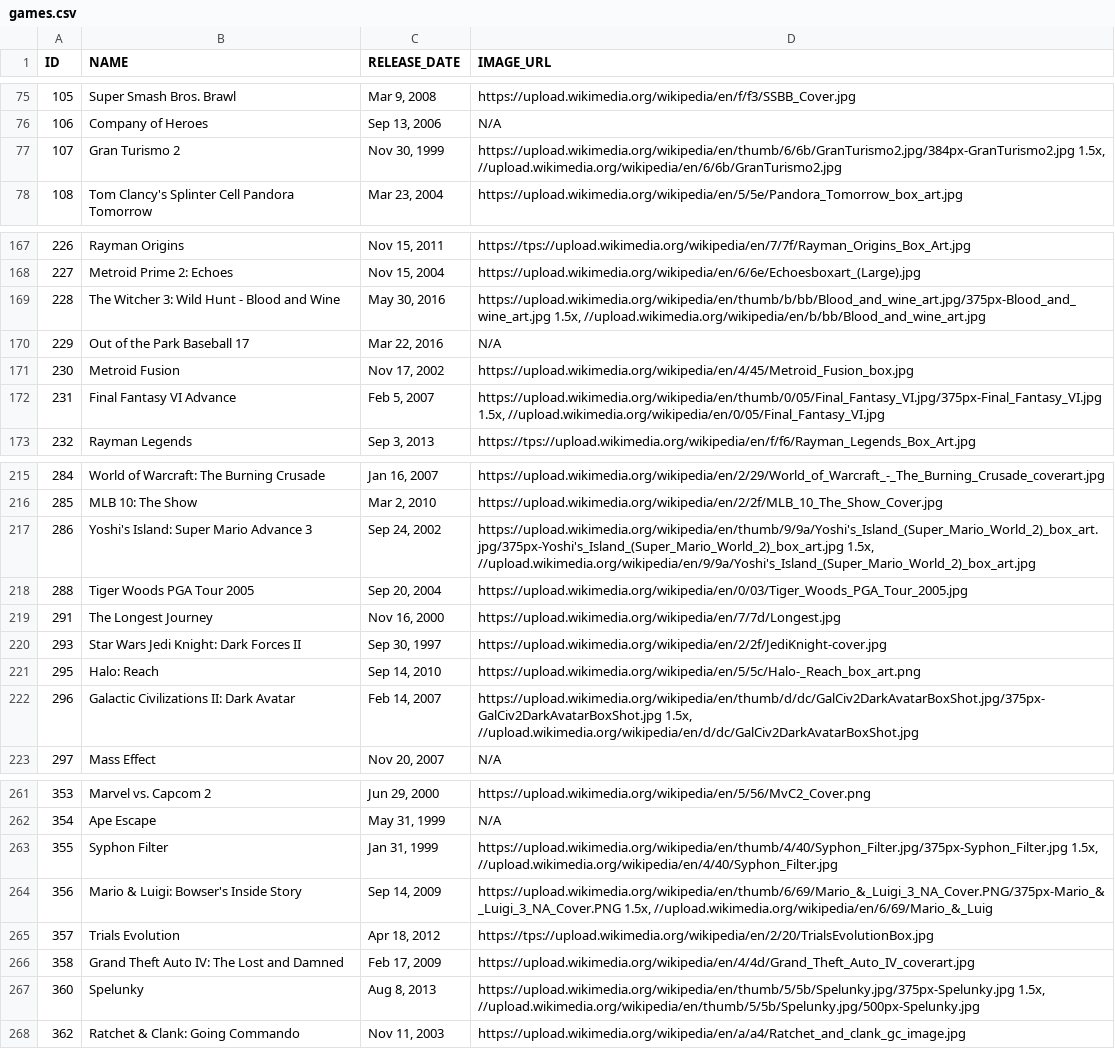
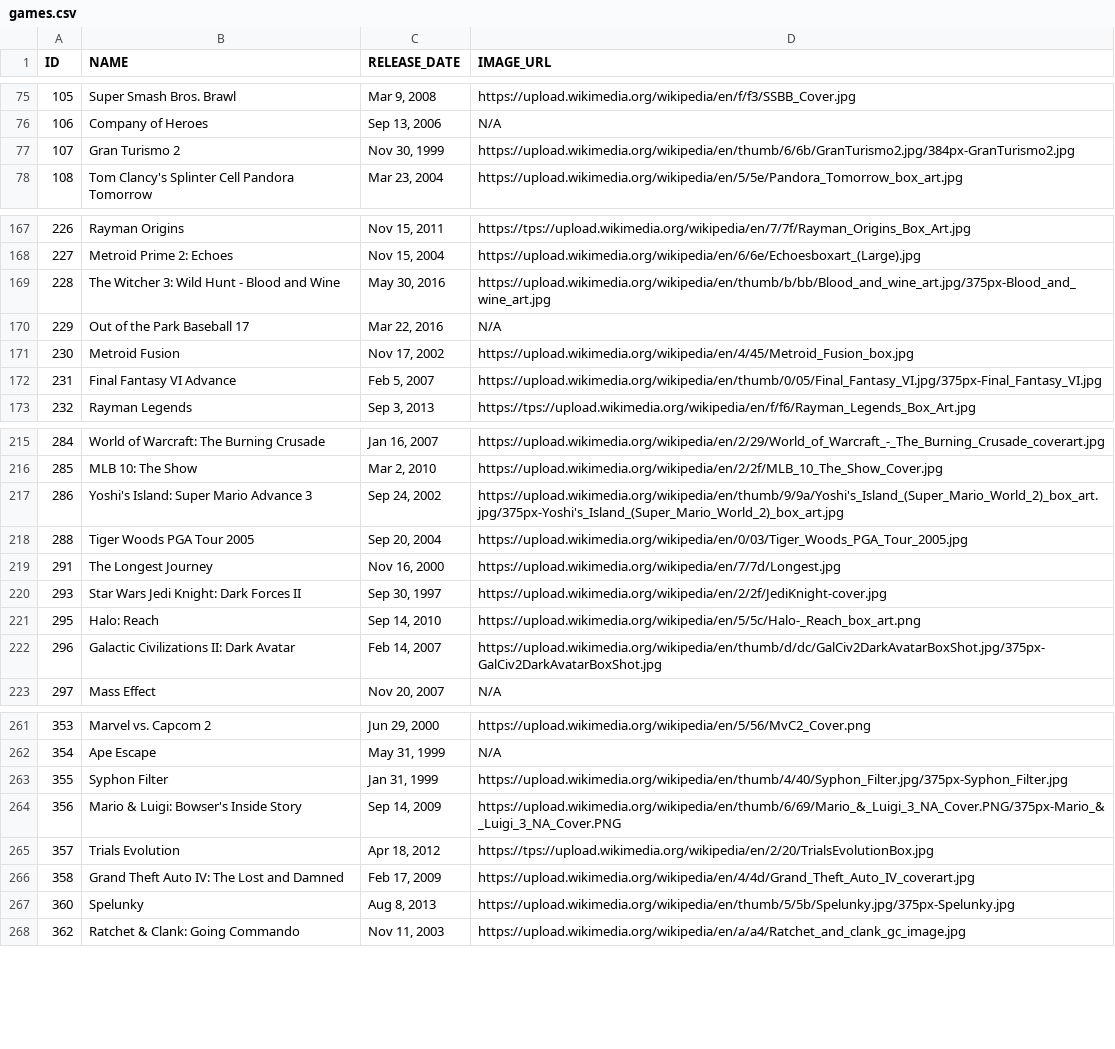
Before and after one commit to djbamba/CIS560-Project, a CSV file: src/main/resources/data/games.csv, drawn as a sheet; only a part is shown, gaps mark what is left out; the diff covers the shown part only.

Commit message:
Corrected some image urls that had two sources.

```diff
--- a/src/main/resources/data/games.csv
+++ b/src/main/resources/data/games.csv
@@ -76,3 +76,3 @@
 "106","Company of Heroes","Sep 13, 2006","N/A"
-"107","Gran Turismo 2","Nov 30, 1999","https://upload.wikimedia.org/wikipedia/en/thumb/6/6b/GranTurismo2.jpg/384px-GranTurismo2.jpg 1.5x, //upload.wikimedia.org/wikipedia/en/6/6b/GranTurismo2.jpg"
+"107","Gran Turismo 2","Nov 30, 1999","https://upload.wikimedia.org/wikipedia/en/thumb/6/6b/GranTurismo2.jpg/384px-GranTurismo2.jpg"
 "108","Tom Clancy's Splinter Cell Pandora Tomorrow","Mar 23, 2004","https://upload.wikimedia.org/wikipedia/en/5/5e/Pandora_Tomorrow_box_art.jpg"
@@ -168,6 +168,6 @@
 "227","Metroid Prime 2: Echoes","Nov 15, 2004","https://upload.wikimedia.org/wikipedia/en/6/6e/Echoesboxart_(Large).jpg"
-"228","The Witcher 3: Wild Hunt - Blood and Wine","May 30, 2016","https://upload.wikimedia.org/wikipedia/en/thumb/b/bb/Blood_and_wine_art.jpg/375px-Blood_and_wine_art.jpg 1.5x, //upload.wikimedia.org/wikipedia/en/b/bb/Blood_and_wine_art.jpg"
+"228","The Witcher 3: Wild Hunt - Blood and Wine","May 30, 2016","https://upload.wikimedia.org/wikipedia/en/thumb/b/bb/Blood_and_wine_art.jpg/375px-Blood_and_wine_art.jpg"
 "229","Out of the Park Baseball 17","Mar 22, 2016","N/A"
 "230","Metroid Fusion","Nov 17, 2002","https://upload.wikimedia.org/wikipedia/en/4/45/Metroid_Fusion_box.jpg"
-"231","Final Fantasy VI Advance","Feb 5, 2007","https://upload.wikimedia.org/wikipedia/en/thumb/0/05/Final_Fantasy_VI.jpg/375px-Final_Fantasy_VI.jpg 1.5x, //upload.wikimedia.org/wikipedia/en/0/05/Final_Fantasy_VI.jpg"
+"231","Final Fantasy VI Advance","Feb 5, 2007","https://upload.wikimedia.org/wikipedia/en/thumb/0/05/Final_Fantasy_VI.jpg/375px-Final_Fantasy_VI.jpg"
 "232","Rayman Legends","Sep 3, 2013","https://tps://upload.wikimedia.org/wikipedia/en/f/f6/Rayman_Legends_Box_Art.jpg"
@@ -216,3 +216,3 @@
 "285","MLB 10: The Show","Mar 2, 2010","https://upload.wikimedia.org/wikipedia/en/2/2f/MLB_10_The_Show_Cover.jpg"
-"286","Yoshi's Island: Super Mario Advance 3","Sep 24, 2002","https://upload.wikimedia.org/wikipedia/en/thumb/9/9a/Yoshi's_Island_(Super_Mario_World_2)_box_art.jpg/375px-Yoshi's_Island_(Super_Mario_World_2)_box_art.jpg 1.5x, //upload.wikimedia.org/wikipedia/en/9/9a/Yoshi's_Island_(Super_Mario_World_2)_box_art.jpg"
+"286","Yoshi's Island: Super Mario Advance 3","Sep 24, 2002","https://upload.wikimedia.org/wikipedia/en/thumb/9/9a/Yoshi's_Island_(Super_Mario_World_2)_box_art.jpg/375px-Yoshi's_Island_(Super_Mario_World_2)_box_art.jpg"
 "288","Tiger Woods PGA Tour 2005","Sep 20, 2004","https://upload.wikimedia.org/wikipedia/en/0/03/Tiger_Woods_PGA_Tour_2005.jpg"
@@ -221,3 +221,3 @@
 "295","Halo: Reach","Sep 14, 2010","https://upload.wikimedia.org/wikipedia/en/5/5c/Halo-_Reach_box_art.png"
-"296","Galactic Civilizations II: Dark Avatar","Feb 14, 2007","https://upload.wikimedia.org/wikipedia/en/thumb/d/dc/GalCiv2DarkAvatarBoxShot.jpg/375px-GalCiv2DarkAvatarBoxShot.jpg 1.5x, //upload.wikimedia.org/wikipedia/en/d/dc/GalCiv2DarkAvatarBoxShot.jpg"
+"296","Galactic Civilizations II: Dark Avatar","Feb 14, 2007","https://upload.wikimedia.org/wikipedia/en/thumb/d/dc/GalCiv2DarkAvatarBoxShot.jpg/375px-GalCiv2DarkAvatarBoxShot.jpg"
 "297","Mass Effect","Nov 20, 2007","N/A"
@@ -262,7 +262,7 @@
 "354","Ape Escape","May 31, 1999","N/A"
-"355","Syphon Filter","Jan 31, 1999","https://upload.wikimedia.org/wikipedia/en/thumb/4/40/Syphon_Filter.jpg/375px-Syphon_Filter.jpg 1.5x, //upload.wikimedia.org/wikipedia/en/4/40/Syphon_Filter.jpg"
-"356","Mario & Luigi: Bowser's Inside Story","Sep 14, 2009","https://upload.wikimedia.org/wikipedia/en/thumb/6/69/Mario_&_Luigi_3_NA_Cover.PNG/375px-Mario_&_Luigi_3_NA_Cover.PNG 1.5x, //upload.wikimedia.org/wikipedia/en/6/69/Mario_&_Luig"
+"355","Syphon Filter","Jan 31, 1999","https://upload.wikimedia.org/wikipedia/en/thumb/4/40/Syphon_Filter.jpg/375px-Syphon_Filter.jpg"
+"356","Mario & Luigi: Bowser's Inside Story","Sep 14, 2009","https://upload.wikimedia.org/wikipedia/en/thumb/6/69/Mario_&_Luigi_3_NA_Cover.PNG/375px-Mario_&_Luigi_3_NA_Cover.PNG"
 "357","Trials Evolution","Apr 18, 2012","https://tps://upload.wikimedia.org/wikipedia/en/2/20/TrialsEvolutionBox.jpg"
 "358","Grand Theft Auto IV: The Lost and Damned","Feb 17, 2009","https://upload.wikimedia.org/wikipedia/en/4/4d/Grand_Theft_Auto_IV_coverart.jpg"
-"360","Spelunky","Aug 8, 2013","https://upload.wikimedia.org/wikipedia/en/thumb/5/5b/Spelunky.jpg/375px-Spelunky.jpg 1.5x, //upload.wikimedia.org/wikipedia/en/thumb/5/5b/Spelunky.jpg/500px-Spelunky.jpg"
+"360","Spelunky","Aug 8, 2013","https://upload.wikimedia.org/wikipedia/en/thumb/5/5b/Spelunky.jpg/375px-Spelunky.jpg"
 "362","Ratchet & Clank: Going Commando","Nov 11, 2003","https://upload.wikimedia.org/wikipedia/en/a/a4/Ratchet_and_clank_gc_image.jpg"
```
Also changed, not shown: 19 edited cells elsewhere in this file.
